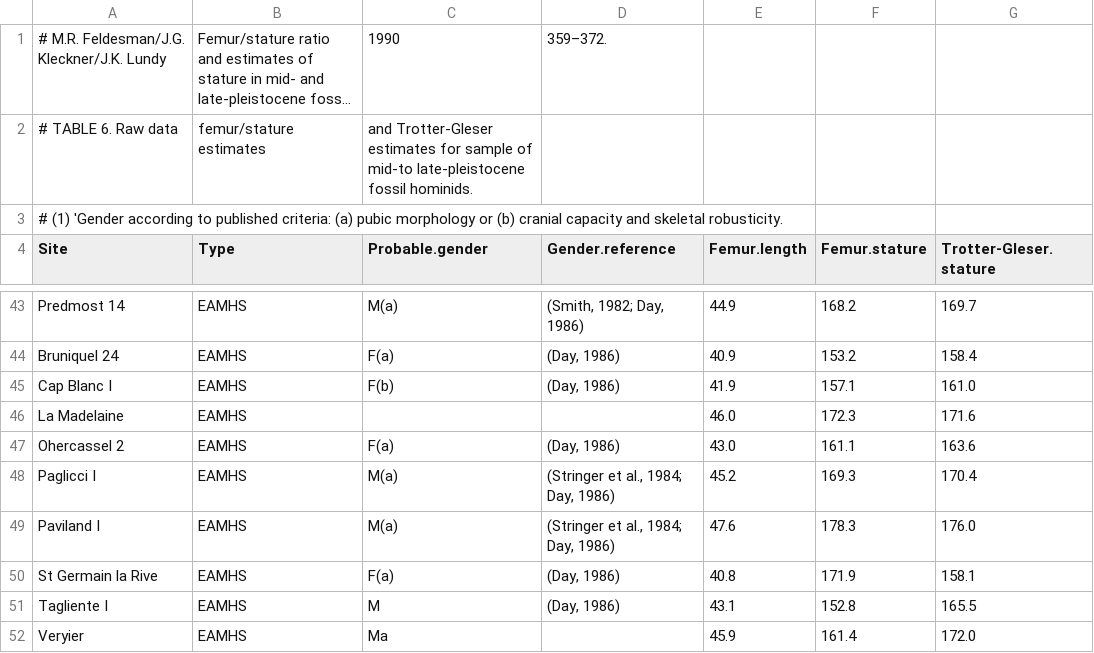
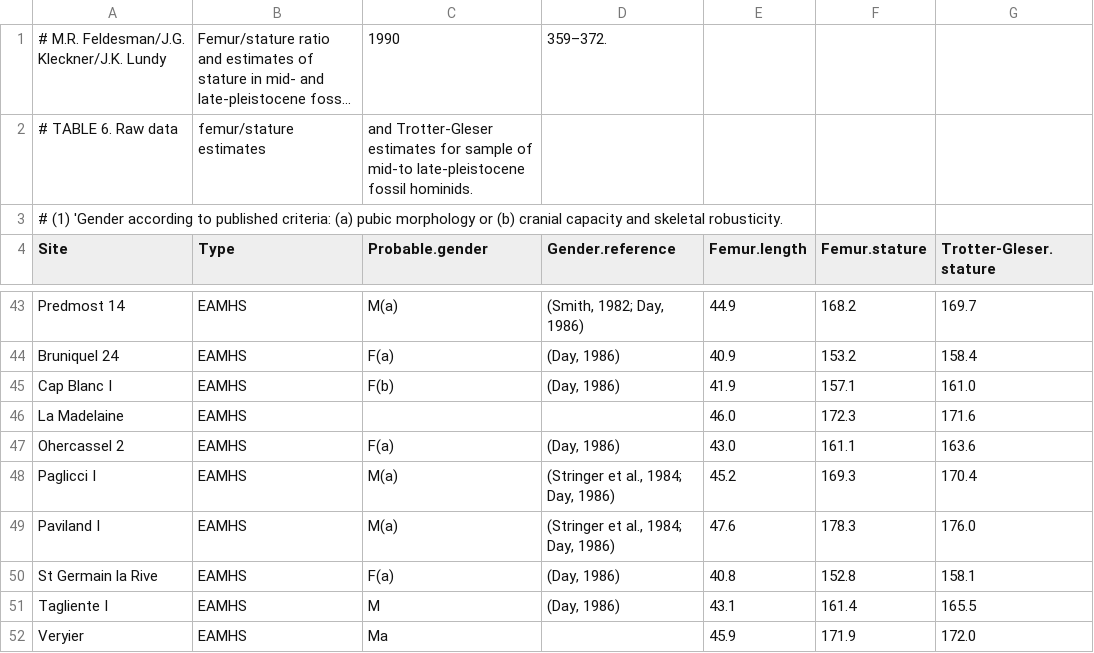
Before and after one commit to ISAAKiel/statuAAR, a CSV file: data-raw/Feldesman1990.csv, drawn as a sheet; only a part is shown, gaps mark what is left out; long unchanged cells end in ….

Commit message:
corrected 2 values / rows

```diff
--- a/data-raw/Feldesman1990.csv
+++ b/data-raw/Feldesman1990.csv
@@ -49,4 +49,4 @@
 "Paviland I","EAMHS","M(a)","(Stringer et al., 1984; Day, 1986)",47.6,178.3,176.0
-"St Germain la Rive","EAMHS","F(a)","(Day, 1986)",40.8,171.9,158.1
-"Tagliente I","EAMHS","M","(Day, 1986)",43.1,152.8,165.5
-"Veryier","EAMHS","Ma","",45.9,161.4,172.0
+"St Germain la Rive","EAMHS","F(a)","(Day, 1986)",40.8,152.8,158.1
+"Tagliente I","EAMHS","M","(Day, 1986)",43.1,161.4,165.5
+"Veryier","EAMHS","Ma","",45.9,171.9,172.0
```
Also changed, not shown: 1 other file.
